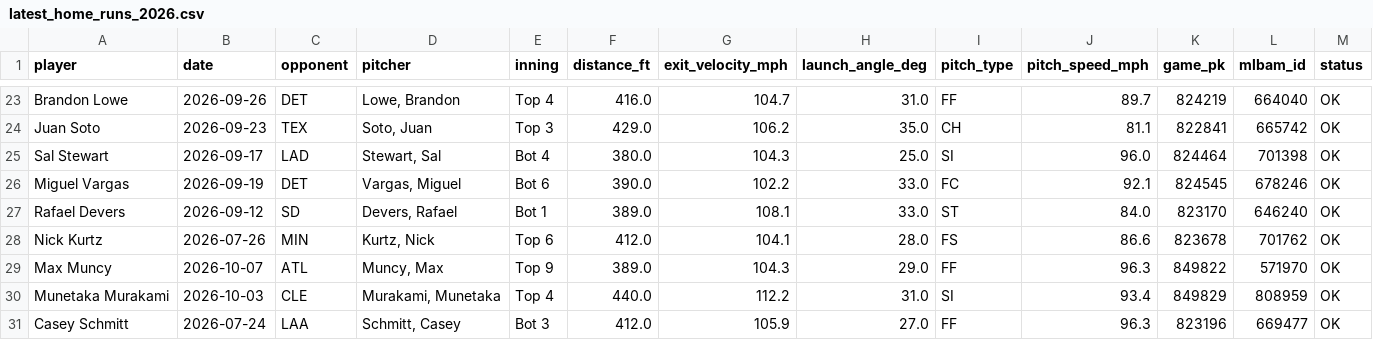
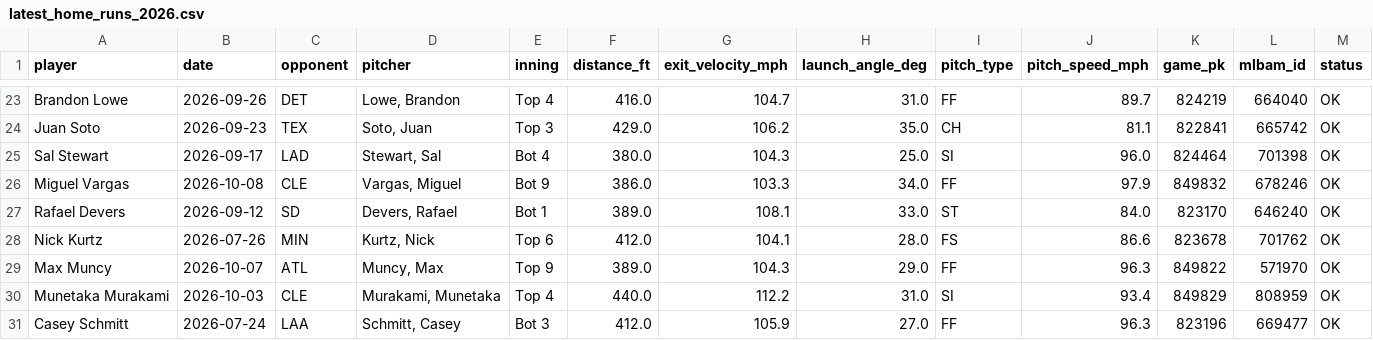
Before and after one commit to psumckoo/HRrecency, a CSV file: output/latest_home_runs_2026.csv, drawn as a sheet; only a part is shown, gaps mark what is left out.

```diff
--- a/output/latest_home_runs_2026.csv
+++ b/output/latest_home_runs_2026.csv
@@ -25,3 +25,3 @@ Juan Soto,2026-09-23,TEX,"Soto, Juan",Top 3,429.0,106.2,35.0,CH,81.1,822841,6657
 Sal Stewart,2026-09-17,LAD,"Stewart, Sal",Bot 4,380.0,104.3,25.0,SI,96.0,824464,701398,OK
-Miguel Vargas,2026-09-19,DET,"Vargas, Miguel",Bot 6,390.0,102.2,33.0,FC,92.1,824545,678246,OK
+Miguel Vargas,2026-10-08,CLE,"Vargas, Miguel",Bot 9,386.0,103.3,34.0,FF,97.9,849832,678246,OK
 Rafael Devers,2026-09-12,SD,"Devers, Rafael",Bot 1,389.0,108.1,33.0,ST,84.0,823170,646240,OK
```
